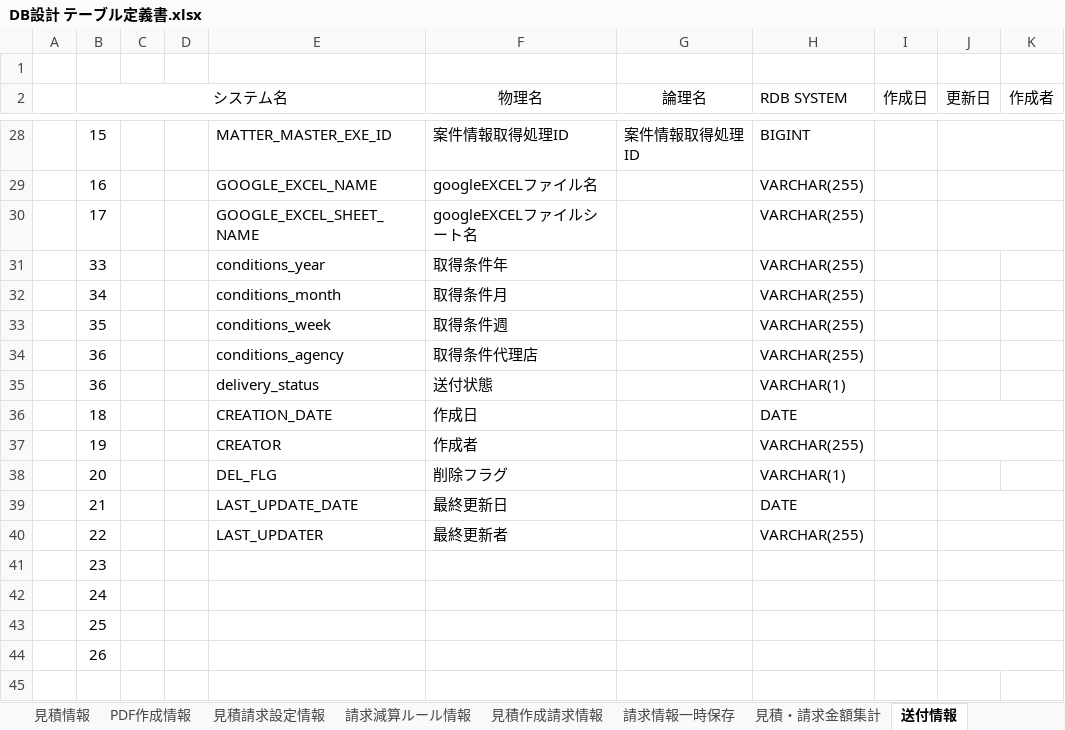
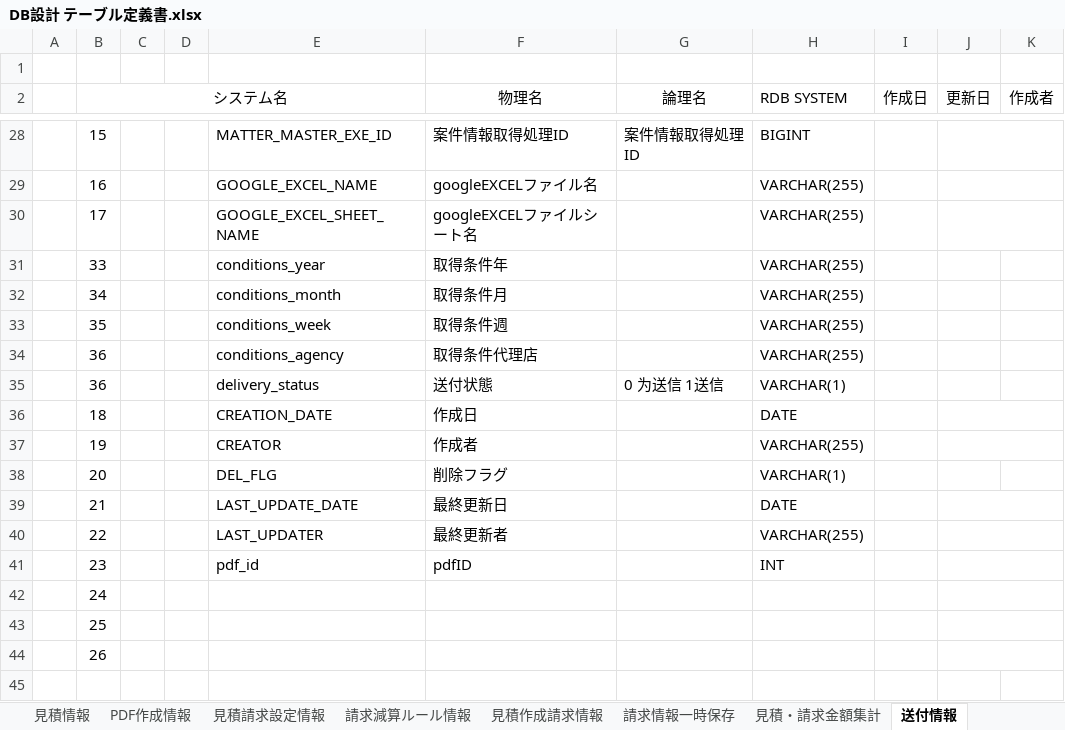
Before and after one commit to zhanghuya/ans_client, an Excel workbook: ansteypeファイル/DB設計 テーブル定義書.xlsx, sheet 送付情報, drawn as a sheet; only a part is shown, gaps mark what is left out; values as stored, in another font and other column widths than the file's, no borders; removed rows and columns are numbered as before the commit, all else as after; the diff names each change by its address in the sheet, - before the commit and + after, or states it on an @@ line.

```diff
--- a/ansteypeファイル/DB設計 テーブル定義書.xlsx (sheet 送付情報)
+++ b/ansteypeファイル/DB設計 テーブル定義書.xlsx (sheet 送付情報)
-G35 (論理名): (empty)
+G35 (論理名): 0 为送信 1送信
-row 41:  | 23
+row 41:  | 23 |  |  | pdf_id | pdfID |  | INT
```
Also changed, not shown: sheet PDF作成情報, sheet 送付情報一時保存, sheet 請求情報一時保存, sheet 見積作成請求情報, other sheet tabs, 1 other file.
